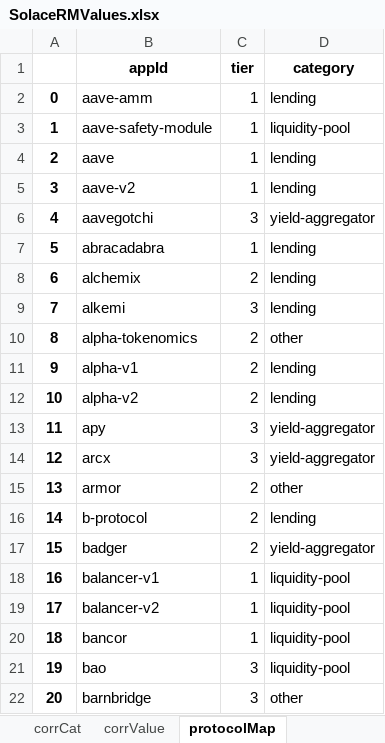
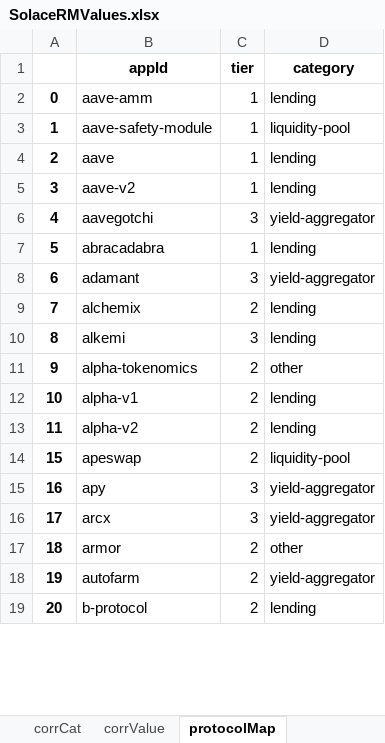
Before and after one commit to solace-fi/solace-risk-data, an Excel workbook: governance/reference/SolaceRMValues.xlsx, sheet protocolMap, drawn as a sheet; only a part is shown; values as stored, in another font and other column widths than the file's, no borders; removed rows and columns are numbered as before the commit, all else as after; the diff covers the shown part only; the diff names each change by its address in the sheet, - before the commit and + after, or states it on an @@ line.

```diff
--- a/governance/reference/SolaceRMValues.xlsx (sheet protocolMap)
+++ b/governance/reference/SolaceRMValues.xlsx (sheet protocolMap)
-B8 (appId): alchemix
+B8 (appId): adamant
-C8 (tier): 2
+C8 (tier): 3
-D8 (category): lending
+D8 (category): yield-aggregator
-B9 (appId): alkemi
+B9 (appId): alchemix
-C9 (tier): 3
+C9 (tier): 2
-B10 (appId): alpha-tokenomics
+B10 (appId): alkemi
-C10 (tier): 2
+C10 (tier): 3
-D10 (category): other
+D10 (category): lending
-B11 (appId): alpha-v1
+B11 (appId): alpha-tokenomics
-D11 (category): lending
+D11 (category): other
-B12 (appId): alpha-v2
+B12 (appId): alpha-v1
-B13 (appId): apy
+B13 (appId): alpha-v2
-C13 (tier): 3
+C13 (tier): 2
-D13 (category): yield-aggregator
+D13 (category): lending
-row 14: 12 | arcx | 3 | yield-aggregator
-row 15: 13 | armor | 2 | other
-row 16: 14 | b-protocol | 2 | lending
-B14 (appId): badger
+B14 (appId): apeswap
-D14 (category): yield-aggregator
+D14 (category): liquidity-pool
-B15 (appId): balancer-v1
+B15 (appId): apy
-C15:C16 (tier): 1
+C15:C16 (tier): 3
-D15:D16 (category): liquidity-pool
+D15:D16 (category): yield-aggregator
-B16 (appId): balancer-v2
+B16 (appId): arcx
-B17 (appId): bancor
+B17 (appId): armor
-C17 (tier): 1
+C17 (tier): 2
-D17 (category): liquidity-pool
+D17 (category): other
-B18 (appId): bao
+B18 (appId): autofarm
-C18:C19 (tier): 3
+C18:C19 (tier): 2
-D18 (category): liquidity-pool
+D18 (category): yield-aggregator
-B19 (appId): barnbridge
+B19 (appId): b-protocol
-D19 (category): other
+D19 (category): lending
```
Also changed, not shown: 72 added rows, 14 removed rows and 223 edited cells elsewhere in this sheet, temporalDB/TemporalDataset.xlsx, 3 other files.
